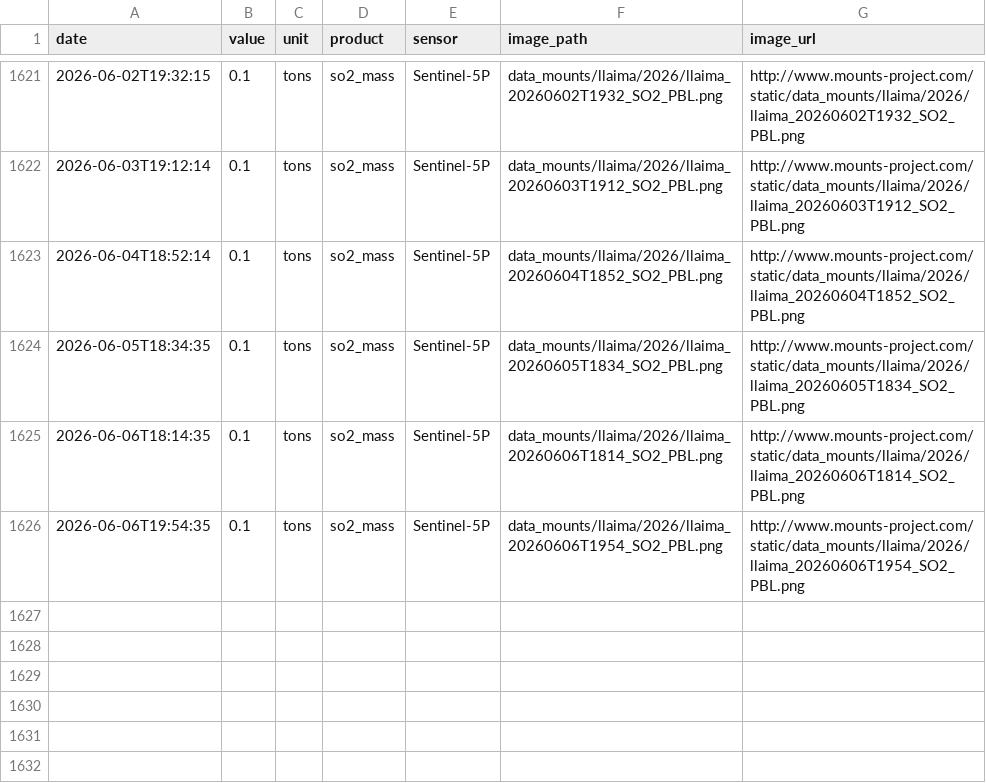
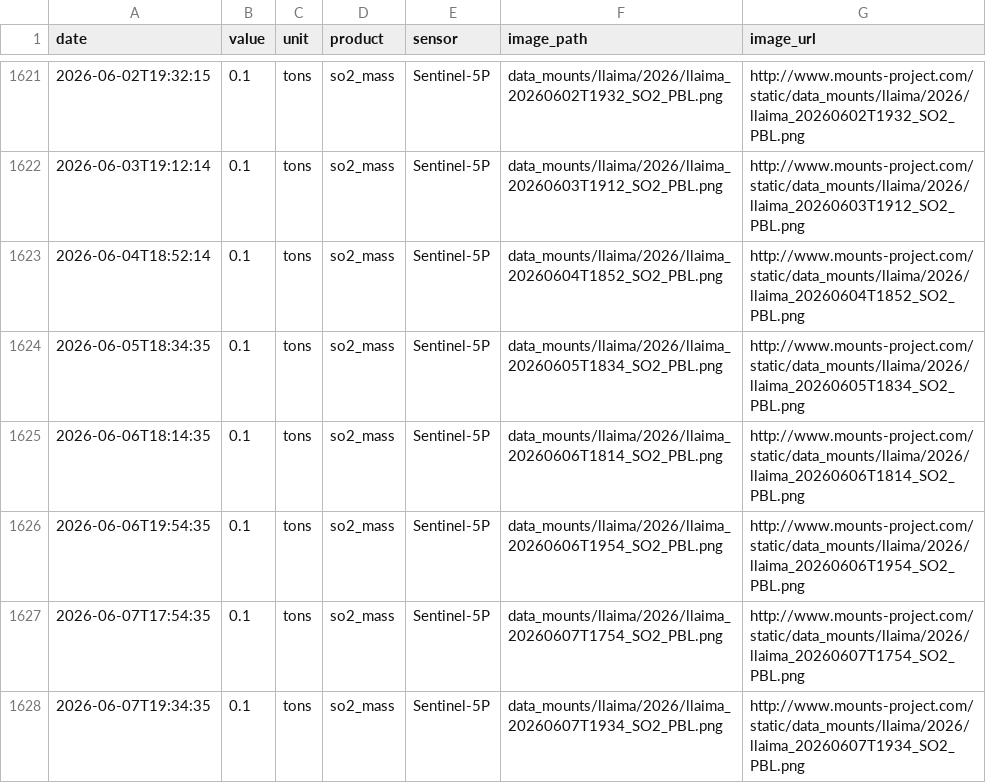
Before and after one commit to MendozaVolcanic/MOUNTS-Chile, a CSV file: csv/llaima_so2_mass.csv, drawn as a sheet; only a part is shown, gaps mark what is left out; the diff names each change by its address in the sheet, - before the commit and + after, or states it on an @@ line.

```diff
--- a/csv/llaima_so2_mass.csv
+++ b/csv/llaima_so2_mass.csv
+row 1627: 2026-06-07T17:54:35 | 0.1 | tons | so2_mass | Sentinel-5P | data_mounts/llaima/2026/llaima_20260607T1754_SO2_PBL.png | http://www.mounts-project.com/static/data_mounts/llaima/2026/llaima_20260607T1754_SO2_PBL.png
+row 1628: 2026-06-07T19:34:35 | 0.1 | tons | so2_mass | Sentinel-5P | data_mounts/llaima/2026/llaima_20260607T1934_SO2_PBL.png | http://www.mounts-project.com/static/data_mounts/llaima/2026/llaima_20260607T1934_SO2_PBL.png
```
Also changed, not shown: catalog.csv, csv/copahue_so2_mass.csv, 34 other files.
